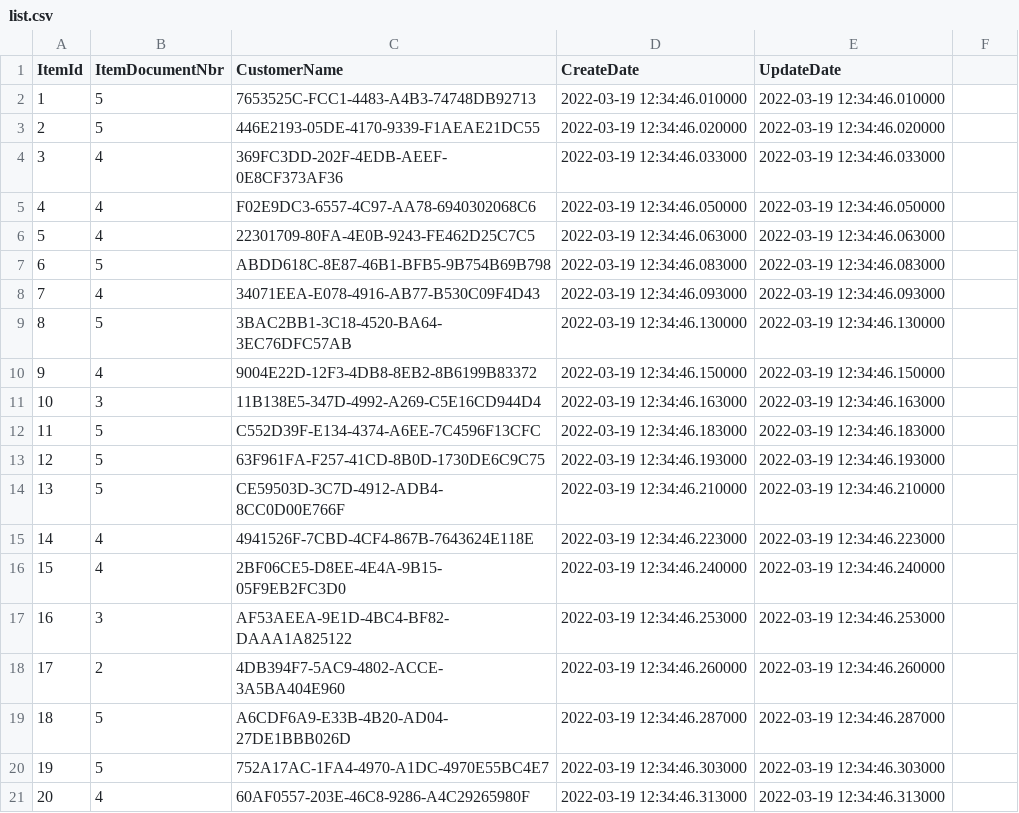
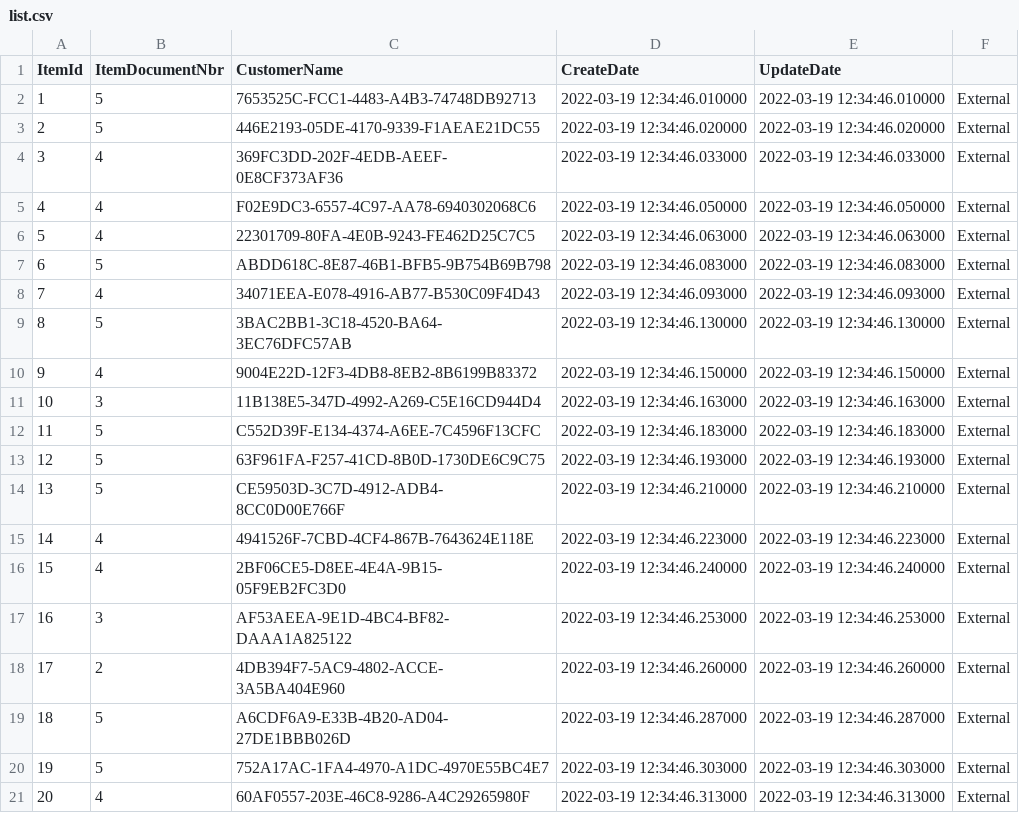
Before and after one commit to RoSkater/atlax_hiring, a CSV file: src/list.csv, drawn as a sheet.

Commit message:
Item Source added

```diff
--- a/src/list.csv
+++ b/src/list.csv
@@ -1,21 +1,21 @@
 ItemId;ItemDocumentNbr;CustomerName;CreateDate;UpdateDate
-1;5;7653525C-FCC1-4483-A4B3-74748DB92713;2022-03-19 12:34:46.010000;2022-03-19 12:34:46.010000
-2;5;446E2193-05DE-4170-9339-F1AEAE21DC55;2022-03-19 12:34:46.020000;2022-03-19 12:34:46.020000
-3;4;369FC3DD-202F-4EDB-AEEF-0E8CF373AF36;2022-03-19 12:34:46.033000;2022-03-19 12:34:46.033000
-4;4;F02E9DC3-6557-4C97-AA78-6940302068C6;2022-03-19 12:34:46.050000;2022-03-19 12:34:46.050000
-5;4;22301709-80FA-4E0B-9243-FE462D25C7C5;2022-03-19 12:34:46.063000;2022-03-19 12:34:46.063000
-6;5;ABDD618C-8E87-46B1-BFB5-9B754B69B798;2022-03-19 12:34:46.083000;2022-03-19 12:34:46.083000
-7;4;34071EEA-E078-4916-AB77-B530C09F4D43;2022-03-19 12:34:46.093000;2022-03-19 12:34:46.093000
-8;5;3BAC2BB1-3C18-4520-BA64-3EC76DFC57AB;2022-03-19 12:34:46.130000;2022-03-19 12:34:46.130000
-9;4;9004E22D-12F3-4DB8-8EB2-8B6199B83372;2022-03-19 12:34:46.150000;2022-03-19 12:34:46.150000
-10;3;11B138E5-347D-4992-A269-C5E16CD944D4;2022-03-19 12:34:46.163000;2022-03-19 12:34:46.163000
-11;5;C552D39F-E134-4374-A6EE-7C4596F13CFC;2022-03-19 12:34:46.183000;2022-03-19 12:34:46.183000
-12;5;63F961FA-F257-41CD-8B0D-1730DE6C9C75;2022-03-19 12:34:46.193000;2022-03-19 12:34:46.193000
-13;5;CE59503D-3C7D-4912-ADB4-8CC0D00E766F;2022-03-19 12:34:46.210000;2022-03-19 12:34:46.210000
-14;4;4941526F-7CBD-4CF4-867B-7643624E118E;2022-03-19 12:34:46.223000;2022-03-19 12:34:46.223000
-15;4;2BF06CE5-D8EE-4E4A-9B15-05F9EB2FC3D0;2022-03-19 12:34:46.240000;2022-03-19 12:34:46.240000
-16;3;AF53AEEA-9E1D-4BC4-BF82-DAAA1A825122;2022-03-19 12:34:46.253000;2022-03-19 12:34:46.253000
-17;2;4DB394F7-5AC9-4802-ACCE-3A5BA404E960;2022-03-19 12:34:46.260000;2022-03-19 12:34:46.260000
-18;5;A6CDF6A9-E33B-4B20-AD04-27DE1BBB026D;2022-03-19 12:34:46.287000;2022-03-19 12:34:46.287000
-19;5;752A17AC-1FA4-4970-A1DC-4970E55BC4E7;2022-03-19 12:34:46.303000;2022-03-19 12:34:46.303000
-20;4;60AF0557-203E-46C8-9286-A4C29265980F;2022-03-19 12:34:46.313000;2022-03-19 12:34:46.313000
+1;5;7653525C-FCC1-4483-A4B3-74748DB92713;2022-03-19 12:34:46.010000;2022-03-19 12:34:46.010000;External
+2;5;446E2193-05DE-4170-9339-F1AEAE21DC55;2022-03-19 12:34:46.020000;2022-03-19 12:34:46.020000;External
+3;4;369FC3DD-202F-4EDB-AEEF-0E8CF373AF36;2022-03-19 12:34:46.033000;2022-03-19 12:34:46.033000;External
+4;4;F02E9DC3-6557-4C97-AA78-6940302068C6;2022-03-19 12:34:46.050000;2022-03-19 12:34:46.050000;External
+5;4;22301709-80FA-4E0B-9243-FE462D25C7C5;2022-03-19 12:34:46.063000;2022-03-19 12:34:46.063000;External
+6;5;ABDD618C-8E87-46B1-BFB5-9B754B69B798;2022-03-19 12:34:46.083000;2022-03-19 12:34:46.083000;External
+7;4;34071EEA-E078-4916-AB77-B530C09F4D43;2022-03-19 12:34:46.093000;2022-03-19 12:34:46.093000;External
+8;5;3BAC2BB1-3C18-4520-BA64-3EC76DFC57AB;2022-03-19 12:34:46.130000;2022-03-19 12:34:46.130000;External
+9;4;9004E22D-12F3-4DB8-8EB2-8B6199B83372;2022-03-19 12:34:46.150000;2022-03-19 12:34:46.150000;External
+10;3;11B138E5-347D-4992-A269-C5E16CD944D4;2022-03-19 12:34:46.163000;2022-03-19 12:34:46.163000;External
+11;5;C552D39F-E134-4374-A6EE-7C4596F13CFC;2022-03-19 12:34:46.183000;2022-03-19 12:34:46.183000;External
+12;5;63F961FA-F257-41CD-8B0D-1730DE6C9C75;2022-03-19 12:34:46.193000;2022-03-19 12:34:46.193000;External
+13;5;CE59503D-3C7D-4912-ADB4-8CC0D00E766F;2022-03-19 12:34:46.210000;2022-03-19 12:34:46.210000;External
+14;4;4941526F-7CBD-4CF4-867B-7643624E118E;2022-03-19 12:34:46.223000;2022-03-19 12:34:46.223000;External
+15;4;2BF06CE5-D8EE-4E4A-9B15-05F9EB2FC3D0;2022-03-19 12:34:46.240000;2022-03-19 12:34:46.240000;External
+16;3;AF53AEEA-9E1D-4BC4-BF82-DAAA1A825122;2022-03-19 12:34:46.253000;2022-03-19 12:34:46.253000;External
+17;2;4DB394F7-5AC9-4802-ACCE-3A5BA404E960;2022-03-19 12:34:46.260000;2022-03-19 12:34:46.260000;External
+18;5;A6CDF6A9-E33B-4B20-AD04-27DE1BBB026D;2022-03-19 12:34:46.287000;2022-03-19 12:34:46.287000;External
+19;5;752A17AC-1FA4-4970-A1DC-4970E55BC4E7;2022-03-19 12:34:46.303000;2022-03-19 12:34:46.303000;External
+20;4;60AF0557-203E-46C8-9286-A4C29265980F;2022-03-19 12:34:46.313000;2022-03-19 12:34:46.313000;External
```
Also changed, not shown: 2 other files.
